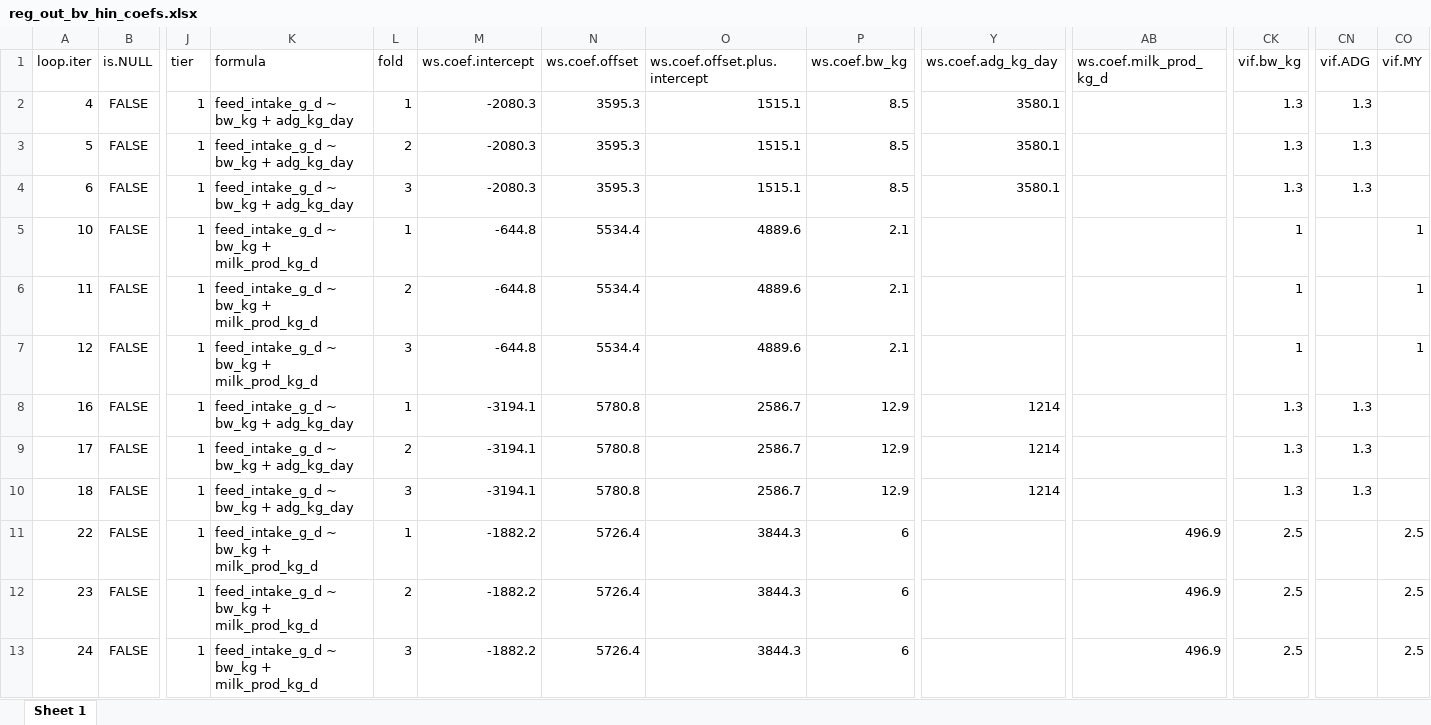
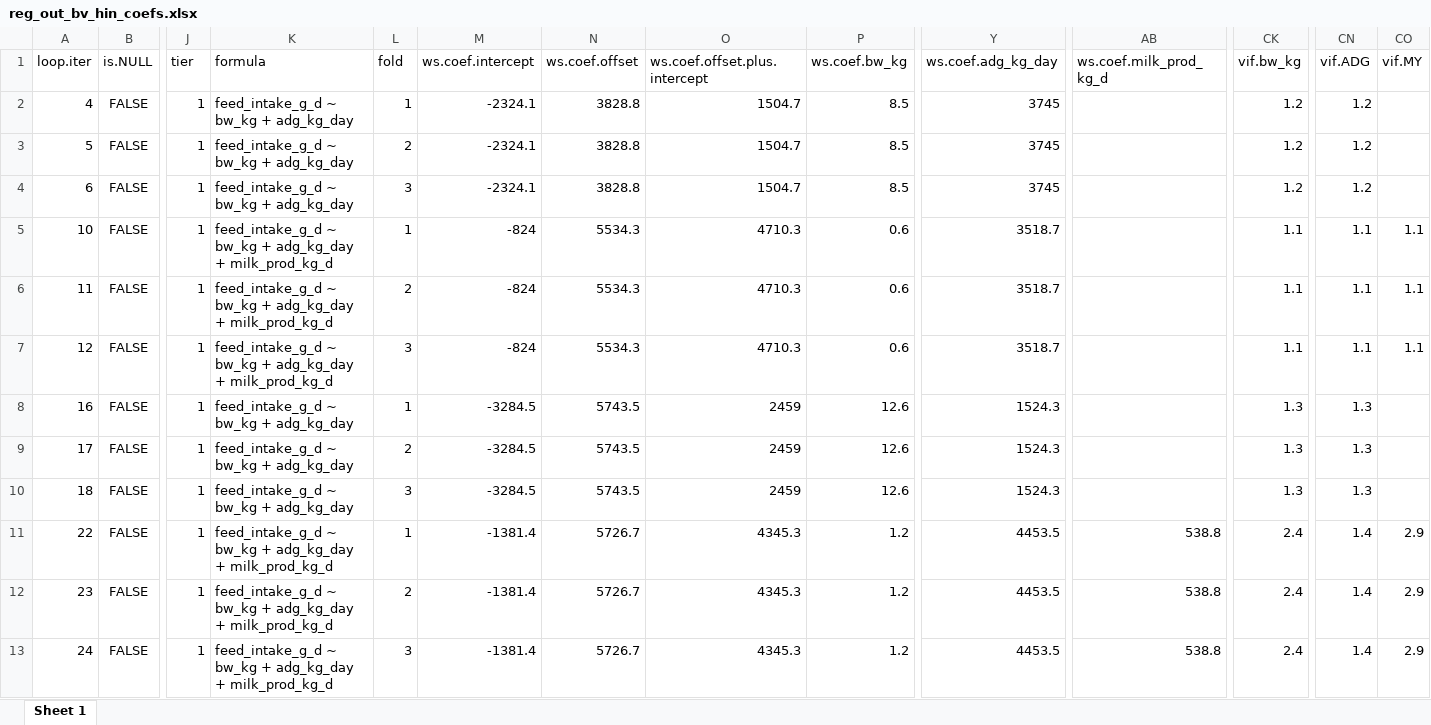
Before and after one commit to James-Hawkins/Dry_Matter_Intake_ILRI_ERA, an Excel workbook: Results/Results.out/Bovines/Data/reg_out_bv_hin_coefs.xlsx, sheet Sheet 1, drawn as a sheet; only a part is shown, gaps mark what is left out; values as stored, in another font and other column widths than the file's, no borders; the diff covers the shown part only; the diff names each change by its address in the sheet, - before the commit and + after, or states it on an @@ line.

```diff
--- a/Results/Results.out/Bovines/Data/reg_out_bv_hin_coefs.xlsx (sheet Sheet 1)
+++ b/Results/Results.out/Bovines/Data/reg_out_bv_hin_coefs.xlsx (sheet Sheet 1)
-M2:M4 (ws.coef.intercept): -2080.3
+M2:M4 (ws.coef.intercept): -2324.1
-N2:N4 (ws.coef.offset): 3595.3
+N2:N4 (ws.coef.offset): 3828.8
-O2:O4 (ws.coef.offset.plus.intercept): 1515.1
+O2:O4 (ws.coef.offset.plus.intercept): 1504.7
-Y2:Y4 (ws.coef.adg_kg_day): 3580.1
+Y2:Y4 (ws.coef.adg_kg_day): 3745
-CK2:CK4 (vif.bw_kg): 1.3
+CK2:CK4 (vif.bw_kg): 1.2
-CN2:CN4 (vif.ADG): 1.3
+CN2:CN4 (vif.ADG): 1.2
-K5:K7 (formula): …bw_kg + milk_prod_kg_d
+K5:K7 (formula): …bw_kg + adg_kg_day + milk_prod_kg_d
-M5:M7 (ws.coef.intercept): -644.8
+M5:M7 (ws.coef.intercept): -824
-N5:N7 (ws.coef.offset): 5534.4
+N5:N7 (ws.coef.offset): 5534.3
-O5:O7 (ws.coef.offset.plus.intercept): 4889.6
+O5:O7 (ws.coef.offset.plus.intercept): 4710.3
-P5:P7 (ws.coef.bw_kg): 2.1
+P5:P7 (ws.coef.bw_kg): 0.6
-Y5:Y7 (ws.coef.adg_kg_day): (empty)
+Y5:Y7 (ws.coef.adg_kg_day): 3518.7
-CK5:CK7 (vif.bw_kg): 1
+CK5:CK7 (vif.bw_kg): 1.1
-CN5:CN7 (vif.ADG): (empty)
+CN5:CN7 (vif.ADG): 1.1
-CO5:CO7 (vif.MY): 1
+CO5:CO7 (vif.MY): 1.1
-M8:M10 (ws.coef.intercept): -3194.1
+M8:M10 (ws.coef.intercept): -3284.5
-N8:N10 (ws.coef.offset): 5780.8
+N8:N10 (ws.coef.offset): 5743.5
-O8:O10 (ws.coef.offset.plus.intercept): 2586.7
+O8:O10 (ws.coef.offset.plus.intercept): 2459
-P8:P10 (ws.coef.bw_kg): 12.9
+P8:P10 (ws.coef.bw_kg): 12.6
-Y8:Y10 (ws.coef.adg_kg_day): 1214
+Y8:Y10 (ws.coef.adg_kg_day): 1524.3
-K11:K13 (formula): …bw_kg + milk_prod_kg_d
+K11:K13 (formula): …bw_kg + adg_kg_day + milk_prod_kg_d
-M11:M13 (ws.coef.intercept): -1882.2
+M11:M13 (ws.coef.intercept): -1381.4
-N11:N13 (ws.coef.offset): 5726.4
+N11:N13 (ws.coef.offset): 5726.7
-O11:O13 (ws.coef.offset.plus.intercept): 3844.3
+O11:O13 (ws.coef.offset.plus.intercept): 4345.3
-P11:P13 (ws.coef.bw_kg): 6
+P11:P13 (ws.coef.bw_kg): 1.2
-Y11:Y13 (ws.coef.adg_kg_day): (empty)
+Y11:Y13 (ws.coef.adg_kg_day): 4453.5
-AB11:AB13 (ws.coef.milk_prod_kg_d): 496.9
+AB11:AB13 (ws.coef.milk_prod_kg_d): 538.8
-CK11:CK13 (vif.bw_kg): 2.5
+CK11:CK13 (vif.bw_kg): 2.4
-CN11:CN13 (vif.ADG): (empty)
+CN11:CN13 (vif.ADG): 1.4
-CO11:CO13 (vif.MY): 2.5
+CO11:CO13 (vif.MY): 2.9
```
Also changed, not shown: 1746 edited cells elsewhere in this sheet, Results/Results.out/Bovines/Data/reg_out_bv_hin.all.xlsx, Results/Results.out/Bovines/Data/reg_out_bv_hin_fold_sets.xlsx, 29 other files.
